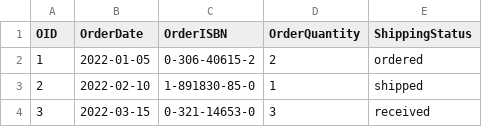
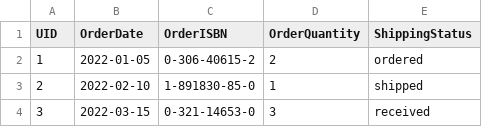
Before and after one commit to CharRaYoda/CSCI3170_project, a CSV file: Datafile/order.csv, drawn as a sheet; only a part is shown.

Commit message:
Update order.csv

```diff
--- a/Datafile/order.csv
+++ b/Datafile/order.csv
@@ -1,2 +1,2 @@
-OID,OrderDate,OrderISBN,OrderQuantity,ShippingStatus
+UID,OrderDate,OrderISBN,OrderQuantity,ShippingStatus
 1,2022-01-05,0-306-40615-2,2,ordered
```
